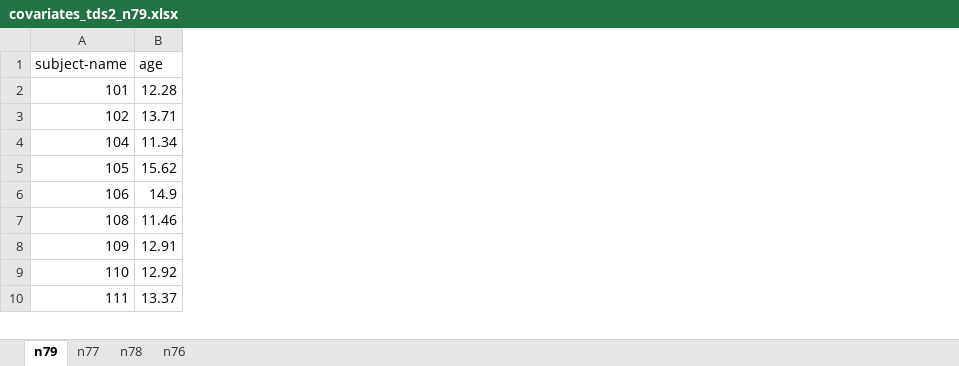
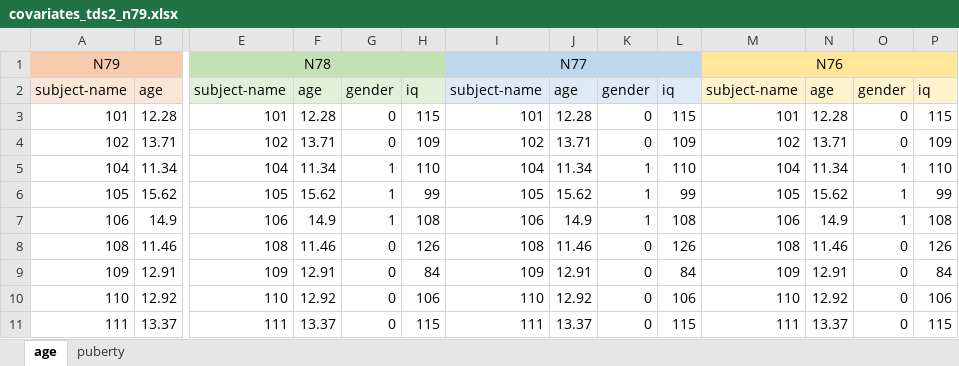
Before and after one commit to dsnlab/TDS_scripts, an Excel workbook: fMRI/rx/models/ylg/alone/tds2_n79/covariates_tds2_n79.xlsx, sheet age, drawn as a sheet; only a part is shown, gaps mark what is left out; values as stored, in another font and other column widths than the file's, no borders; addresses are those after the commit; rows hold the shown columns only; the diff covers the shown part only; the diff names each change by its address in the sheet, - before the commit and + after, or states it on an @@ line.

```diff
--- a/fMRI/rx/models/ylg/alone/tds2_n79/covariates_tds2_n79.xlsx (sheet age)
+++ b/fMRI/rx/models/ylg/alone/tds2_n79/covariates_tds2_n79.xlsx (sheet age)
-sheet tab: n79
+sheet tab: age
-sheet tab: n77
+sheet tab: puberty
-sheet tab: n78
-sheet tab: n76
+column E, rows 2-11: subject-name | 101 | 102 | 104 | 105 | 106 | 108 | 109 | 110 | 111
+column F, rows 2-11: age | 12.28 | 13.71 | 11.34 | 15.62 | 14.9 | 11.46 | 12.91 | 12.92 | 13.37
+column G, rows 2-11: gender | 0 | 0 | 1 | 1 | 1 | 0 | 0 | 0 | 0
+column H, rows 2-11: iq | 115 | 109 | 110 | 99 | 108 | 126 | 84 | 106 | 115
+column I, rows 2-11: subject-name | 101 | 102 | 104 | 105 | 106 | 108 | 109 | 110 | 111
+column J, rows 2-11: age | 12.28 | 13.71 | 11.34 | 15.62 | 14.9 | 11.46 | 12.91 | 12.92 | 13.37
+column K, rows 2-11: gender | 0 | 0 | 1 | 1 | 1 | 0 | 0 | 0 | 0
+column L, rows 2-11: iq | 115 | 109 | 110 | 99 | 108 | 126 | 84 | 106 | 115
+column M, rows 2-11: subject-name | 101 | 102 | 104 | 105 | 106 | 108 | 109 | 110 | 111
+column N, rows 2-11: age | 12.28 | 13.71 | 11.34 | 15.62 | 14.9 | 11.46 | 12.91 | 12.92 | 13.37
+column O, rows 2-11: gender | 0 | 0 | 1 | 1 | 1 | 0 | 0 | 0 | 0
+column P, rows 2-11: iq | 115 | 109 | 110 | 99 | 108 | 126 | 84 | 106 | 115
+row 1: N79 |  | N78 |  |  |  | N77 |  |  |  | N76
-A2:B2 fill: none
+A2:B2 fill: #FBE5D6
```
Also changed, not shown: cell formats elsewhere in this sheet, sheet puberty, 13 other files.
